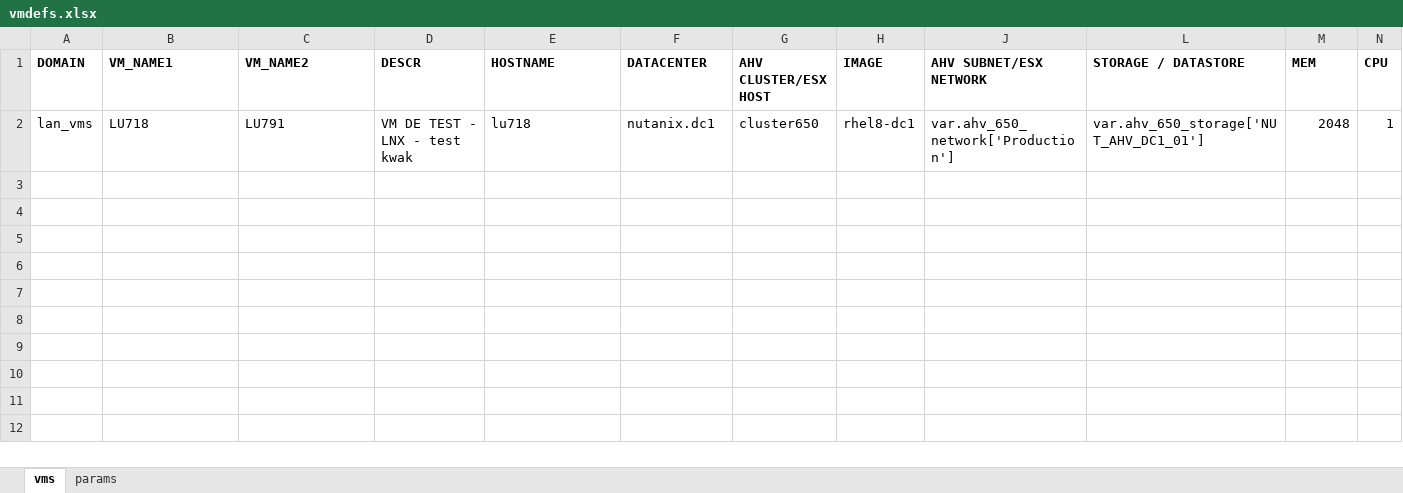
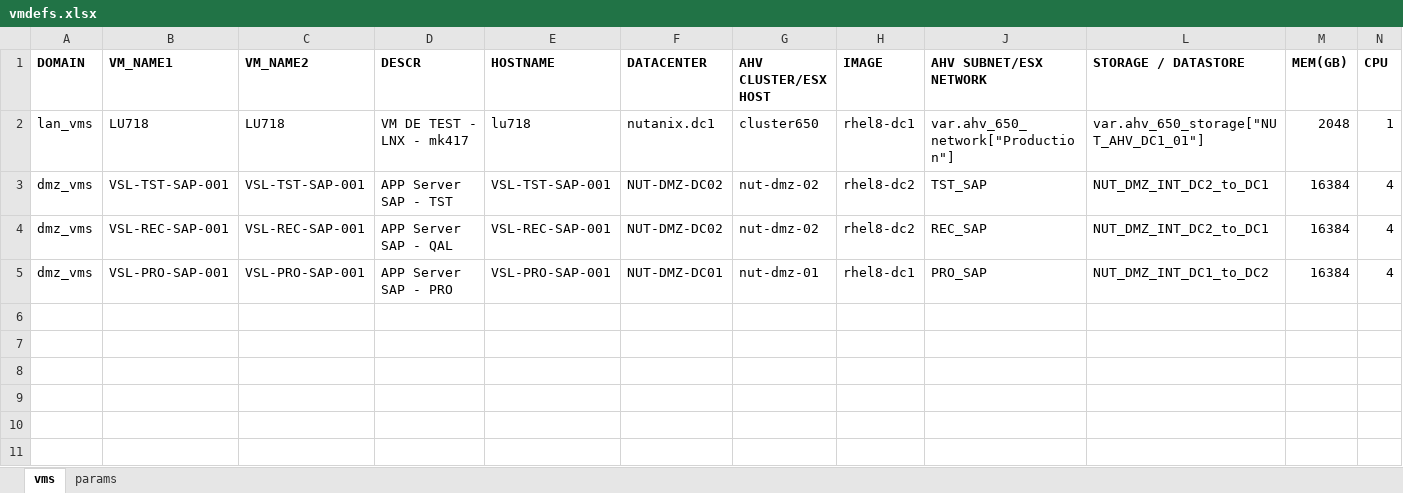
Before and after one commit to steve3535/terraform, an Excel workbook: dev/vmdefs.xlsx, sheet vms, drawn as a sheet; only a part is shown; the shorter side is filled out with more unchanged rows; values as stored, in another font and other column widths than the file's, no borders; rows hold the shown columns only; the diff names each change by its address in the sheet, - before the commit and + after, or states it on an @@ line.

Commit message:
test

```diff
--- a/dev/vmdefs.xlsx (sheet vms)
+++ b/dev/vmdefs.xlsx (sheet vms)
-M1: MEM
+M1: MEM(GB)
-C2 (VM_NAME2): LU791
+C2 (VM_NAME2): LU718
-D2 (DESCR): VM DE TEST - LNX - test kwak
+D2 (DESCR): VM DE TEST - LNX - mk417
-J2 (AHV SUBNET/ESX NETWORK): var.ahv_650_network['Production']
+J2 (AHV SUBNET/ESX NETWORK): var.ahv_650_network["Production"]
-L2 (STORAGE / DATASTORE): var.ahv_650_storage['NUT_AHV_DC1_01']
+L2 (STORAGE / DATASTORE): var.ahv_650_storage["NUT_AHV_DC1_01"]
-row 3: (empty)
+row 3: dmz_vms | VSL-TST-SAP-001 | VSL-TST-SAP-001 | APP Server SAP - TST | VSL-TST-SAP-001 | NUT-DMZ-DC02 | nut-dmz-02 | rhel8-dc2 | TST_SAP | NUT_DMZ_INT_DC2_to_DC1 | 16384 | 4
-row 4: (empty)
+row 4: dmz_vms | VSL-REC-SAP-001 | VSL-REC-SAP-001 | APP Server SAP - QAL | VSL-REC-SAP-001 | NUT-DMZ-DC02 | nut-dmz-02 | rhel8-dc2 | REC_SAP | NUT_DMZ_INT_DC2_to_DC1 | 16384 | 4
-row 5: (empty)
+row 5: dmz_vms | VSL-PRO-SAP-001 | VSL-PRO-SAP-001 | APP Server SAP - PRO | VSL-PRO-SAP-001 | NUT-DMZ-DC01 | nut-dmz-01 | rhel8-dc1 | PRO_SAP | NUT_DMZ_INT_DC1_to_DC2 | 16384 | 4
```
Also changed, not shown: sheet params, hidden cells, 3 other files.
